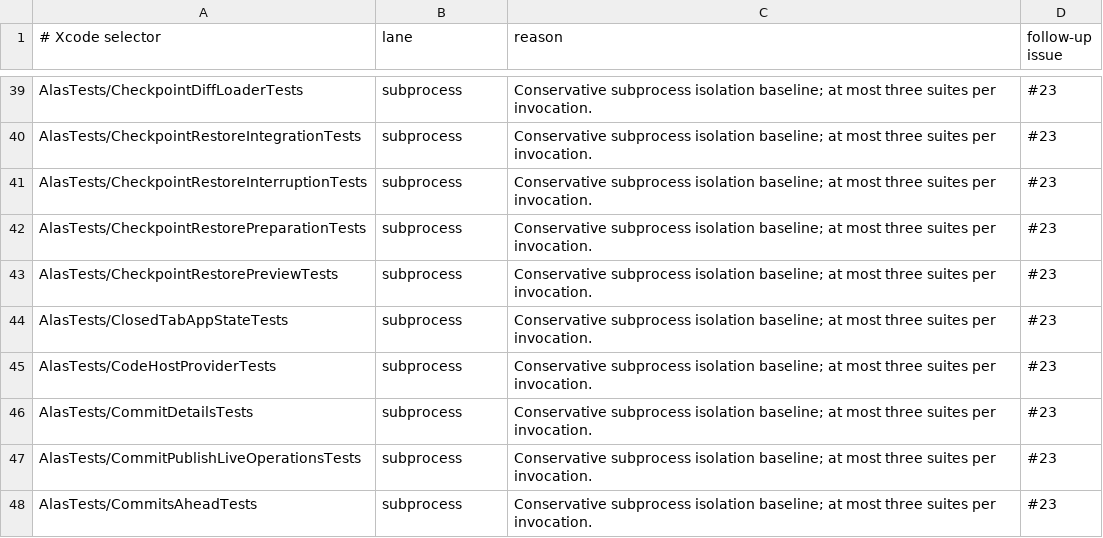
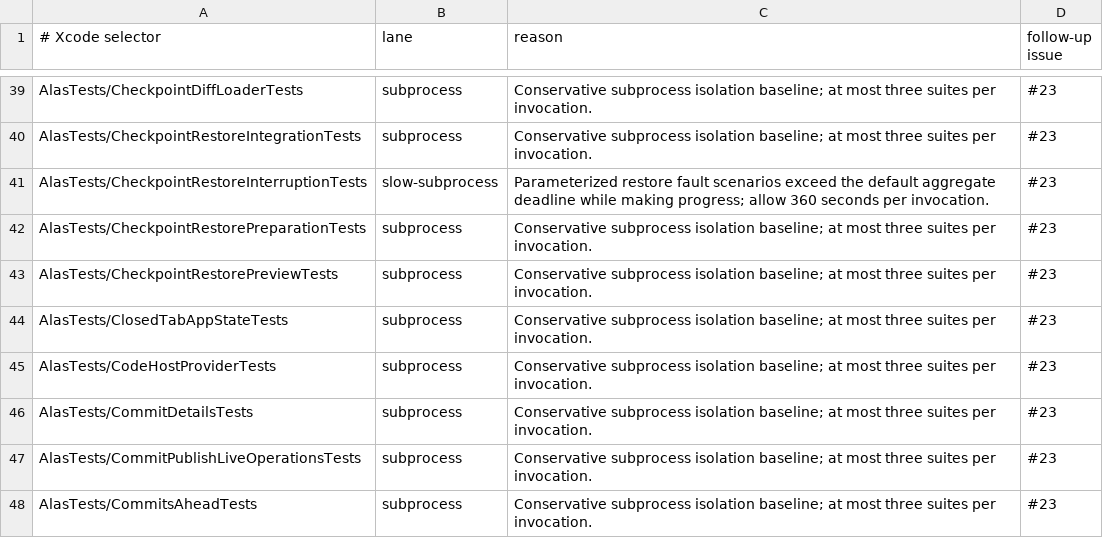
Before and after one commit to mrmans0n/alas, a TSV file: scripts/ci-swift-test-policy.tsv, drawn as a sheet; only a part is shown, gaps mark what is left out; the diff covers the shown part only.

Commit message:
ci: record full-suite baseline and bound measured slow tests

```diff
--- a/scripts/ci-swift-test-policy.tsv
+++ b/scripts/ci-swift-test-policy.tsv
@@ -40,3 +40,3 @@ AlasTests/CheckpointDiffLoaderTests	subprocess	Conservative subprocess isolation
 AlasTests/CheckpointRestoreIntegrationTests	subprocess	Conservative subprocess isolation baseline; at most three suites per invocation.	#23
-AlasTests/CheckpointRestoreInterruptionTests	subprocess	Conservative subprocess isolation baseline; at most three suites per invocation.	#23
+AlasTests/CheckpointRestoreInterruptionTests	slow-subprocess	Parameterized restore fault scenarios exceed the default aggregate deadline while making progress; allow 360 seconds per invocation.	#23
 AlasTests/CheckpointRestorePreparationTests	subprocess	Conservative subprocess isolation baseline; at most three suites per invocation.	#23
```
Also changed, not shown: 27 added rows elsewhere in this file, 8 other files.
